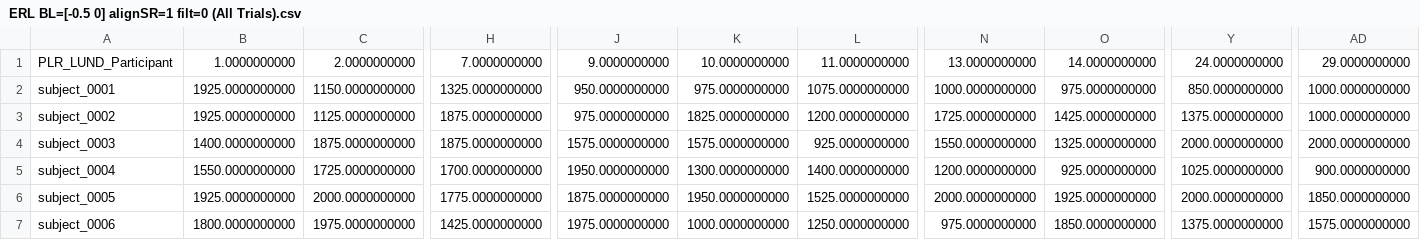
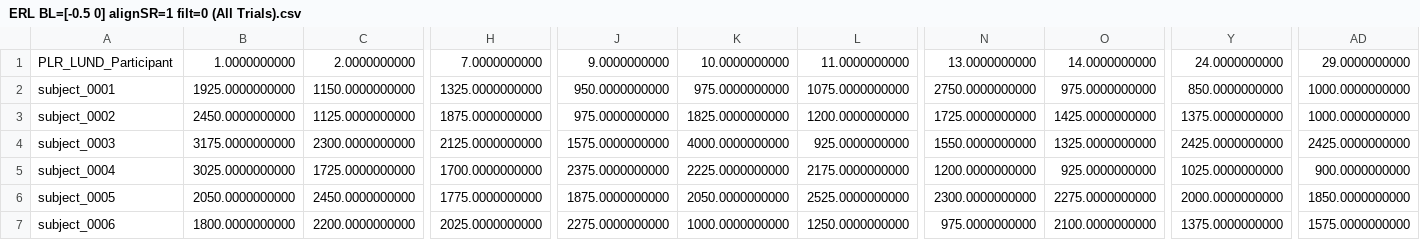
Before and after one commit to kheki4/LCP3_ETRA26LBW, a CSV file: ~RESULTS/PLR_LUND_DQ_MM_Tobii/TEPR csv alignSR=1 filt=0 (All Trials)/ERL BL=[-0.5 0] alignSR=1 filt=0 (All Trials).csv, drawn as a sheet; only a part is shown, gaps mark what is left out; the diff covers the shown part only; the diff names each change by its address in the sheet, - before the commit and + after, or states it on an @@ line.

```diff
--- a/~RESULTS/PLR_LUND_DQ_MM_Tobii/TEPR csv alignSR=1 filt=0 (All Trials)/ERL BL=[-0.5 0] alignSR=1 filt=0 (All Trials).csv
+++ b/~RESULTS/PLR_LUND_DQ_MM_Tobii/TEPR csv alignSR=1 filt=0 (All Trials)/ERL BL=[-0.5 0] alignSR=1 filt=0 (All Trials).csv
-N2: 1000.0000000000
+N2: 2750.0000000000
-B3: 1925.0000000000
+B3: 2450.0000000000
-B4: 1400.0000000000
+B4: 3175.0000000000
-C4: 1875.0000000000
+C4: 2300.0000000000
-H4: 1875.0000000000
+H4: 2125.0000000000
-K4: 1575.0000000000
+K4: 4000.0000000000
-Y4: 2000.0000000000
+Y4: 2425.0000000000
-AD4: 2000.0000000000
+AD4: 2425.0000000000
-B5: 1550.0000000000
+B5: 3025.0000000000
-J5: 1950.0000000000
+J5: 2375.0000000000
-K5: 1300.0000000000
+K5: 2225.0000000000
-L5: 1400.0000000000
+L5: 2175.0000000000
-B6: 1925.0000000000
+B6: 2050.0000000000
-C6: 2000.0000000000
+C6: 2450.0000000000
-K6: 1950.0000000000
+K6: 2050.0000000000
-L6: 1525.0000000000
+L6: 2525.0000000000
-N6: 2000.0000000000
+N6: 2300.0000000000
-O6: 1925.0000000000
+O6: 2275.0000000000
-C7: 1975.0000000000
+C7: 2200.0000000000
-H7: 1425.0000000000
+H7: 2025.0000000000
-J7: 1975.0000000000
+J7: 2275.0000000000
-O7: 1850.0000000000
+O7: 2100.0000000000
```
Also changed, not shown: 12 edited cells elsewhere in this file, ~RESULTS/PLR_LUND_DQ_MM_Tobii/TEPR csv alignSR=1 filt=0 (All Trials)/ERLV BL=[-0.5 0] alignSR=1 filt=0 (All Trials).csv, ~RESULTS/PLR_LUND_DQ_PX_PupilEXT/TEPR csv alignSR=1 filt=0 (All Trials)/ERL BL=[-0.5 0] alignSR=1 filt=0 (All Trials).csv, 37 other files.
